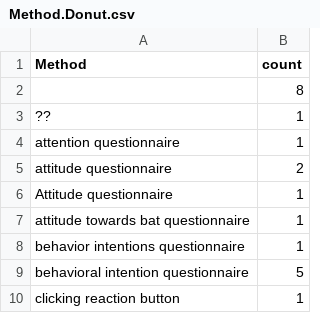
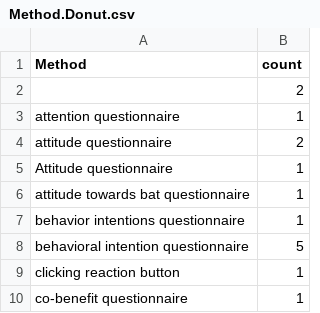
Before and after one commit to MarkWCarstensen/SciCom, a CSV file: Method.Donut.csv, drawn as a sheet; only a part is shown; the shorter side is filled out with more unchanged rows.

```diff
--- a/Method.Donut.csv
+++ b/Method.Donut.csv
@@ -1,4 +1,3 @@
 "Method","count"
-"",8
-"??",1
+"",2
 "attention questionnaire",1
```
Also changed, not shown: Emotion.Donut.csv, Output.Donut.csv, 6 other files.
